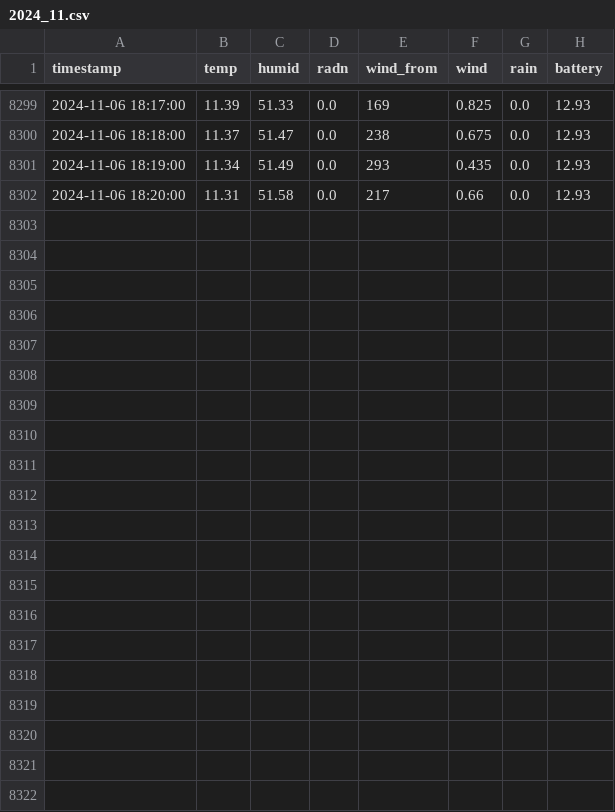
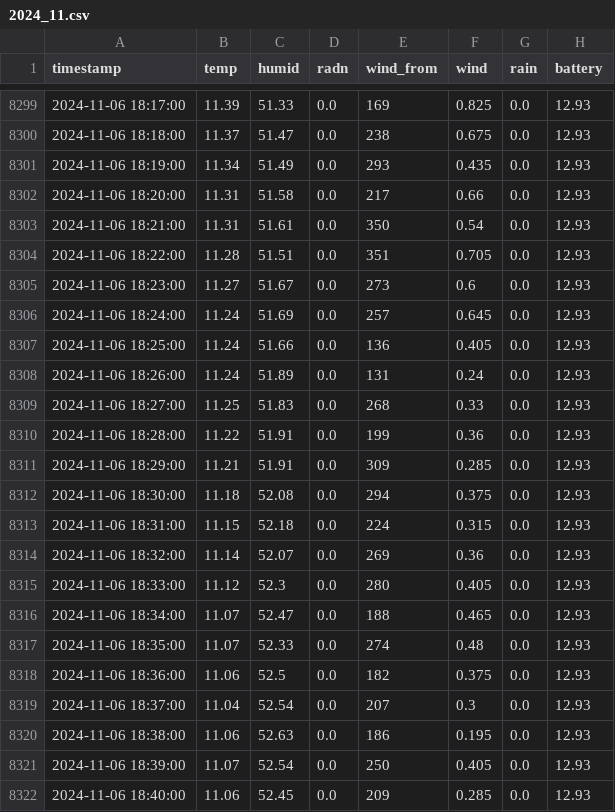
Before and after one commit to ffe4el/2024_SAP, a CSV file: weather_data/2024_11.csv, drawn as a sheet; only a part is shown, gaps mark what is left out; the diff names each change by its address in the sheet, - before the commit and + after, or states it on an @@ line.

Commit message:
Update Weather Data - 2024-11-06

```diff
--- a/weather_data/2024_11.csv
+++ b/weather_data/2024_11.csv
+row 8303: 2024-11-06 18:21:00 | 11.31 | 51.61 | 0.0 | 350 | 0.54 | 0.0 | 12.93
+row 8304: 2024-11-06 18:22:00 | 11.28 | 51.51 | 0.0 | 351 | 0.705 | 0.0 | 12.93
+row 8305: 2024-11-06 18:23:00 | 11.27 | 51.67 | 0.0 | 273 | 0.6 | 0.0 | 12.93
+row 8306: 2024-11-06 18:24:00 | 11.24 | 51.69 | 0.0 | 257 | 0.645 | 0.0 | 12.93
+row 8307: 2024-11-06 18:25:00 | 11.24 | 51.66 | 0.0 | 136 | 0.405 | 0.0 | 12.93
+row 8308: 2024-11-06 18:26:00 | 11.24 | 51.89 | 0.0 | 131 | 0.24 | 0.0 | 12.93
+row 8309: 2024-11-06 18:27:00 | 11.25 | 51.83 | 0.0 | 268 | 0.33 | 0.0 | 12.93
+row 8310: 2024-11-06 18:28:00 | 11.22 | 51.91 | 0.0 | 199 | 0.36 | 0.0 | 12.93
+row 8311: 2024-11-06 18:29:00 | 11.21 | 51.91 | 0.0 | 309 | 0.285 | 0.0 | 12.93
+row 8312: 2024-11-06 18:30:00 | 11.18 | 52.08 | 0.0 | 294 | 0.375 | 0.0 | 12.93
+row 8313: 2024-11-06 18:31:00 | 11.15 | 52.18 | 0.0 | 224 | 0.315 | 0.0 | 12.93
+row 8314: 2024-11-06 18:32:00 | 11.14 | 52.07 | 0.0 | 269 | 0.36 | 0.0 | 12.93
+row 8315: 2024-11-06 18:33:00 | 11.12 | 52.3 | 0.0 | 280 | 0.405 | 0.0 | 12.93
+row 8316: 2024-11-06 18:34:00 | 11.07 | 52.47 | 0.0 | 188 | 0.465 | 0.0 | 12.93
+row 8317: 2024-11-06 18:35:00 | 11.07 | 52.33 | 0.0 | 274 | 0.48 | 0.0 | 12.93
+row 8318: 2024-11-06 18:36:00 | 11.06 | 52.5 | 0.0 | 182 | 0.375 | 0.0 | 12.93
+row 8319: 2024-11-06 18:37:00 | 11.04 | 52.54 | 0.0 | 207 | 0.3 | 0.0 | 12.93
+row 8320: 2024-11-06 18:38:00 | 11.06 | 52.63 | 0.0 | 186 | 0.195 | 0.0 | 12.93
+row 8321: 2024-11-06 18:39:00 | 11.07 | 52.54 | 0.0 | 250 | 0.405 | 0.0 | 12.93
+row 8322: 2024-11-06 18:40:00 | 11.06 | 52.45 | 0.0 | 209 | 0.285 | 0.0 | 12.93
```
